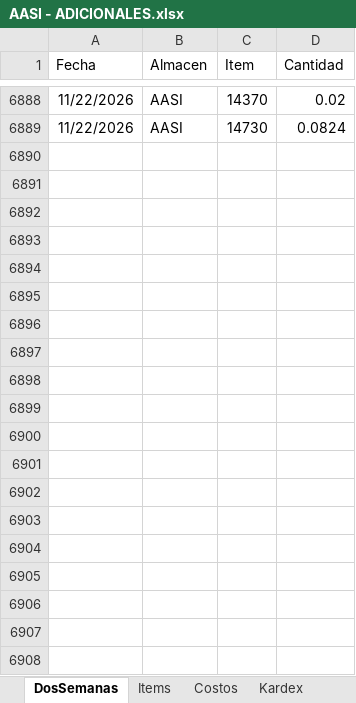
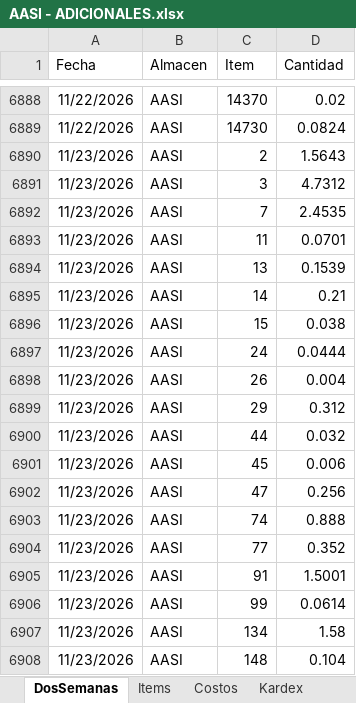
Before and after one commit to AlvaroCornejo/EBC_PEDIDOS_ADICIONALES, an Excel workbook: data/AASI - ADICIONALES.xlsx, sheet DosSemanas, drawn as a sheet; only a part is shown, gaps mark what is left out; values as stored, in another font and other column widths than the file's, no borders; table styles not drawn; the diff covers the shown part only; the diff names each change by its address in the sheet, - before the commit and + after, or states it on an @@ line.

```diff
--- a/data/AASI - ADICIONALES.xlsx (sheet DosSemanas)
+++ b/data/AASI - ADICIONALES.xlsx (sheet DosSemanas)
+row 6890: 11/23/2026 | AASI | 2 | 1.5643
+row 6891: 11/23/2026 | AASI | 3 | 4.7312
+row 6892: 11/23/2026 | AASI | 7 | 2.4535
+row 6893: 11/23/2026 | AASI | 11 | 0.0701
+row 6894: 11/23/2026 | AASI | 13 | 0.1539
+row 6895: 11/23/2026 | AASI | 14 | 0.21
+row 6896: 11/23/2026 | AASI | 15 | 0.038
+row 6897: 11/23/2026 | AASI | 24 | 0.0444
+row 6898: 11/23/2026 | AASI | 26 | 0.004
+row 6899: 11/23/2026 | AASI | 29 | 0.312
+row 6900: 11/23/2026 | AASI | 44 | 0.032
+row 6901: 11/23/2026 | AASI | 45 | 0.006
+row 6902: 11/23/2026 | AASI | 47 | 0.256
+row 6903: 11/23/2026 | AASI | 74 | 0.888
+row 6904: 11/23/2026 | AASI | 77 | 0.352
+row 6905: 11/23/2026 | AASI | 91 | 1.5001
+row 6906: 11/23/2026 | AASI | 99 | 0.0614
+row 6907: 11/23/2026 | AASI | 134 | 1.58
+row 6908: 11/23/2026 | AASI | 148 | 0.104
```
Also changed, not shown: 318 added rows elsewhere in this sheet, sheet Kardex, sheet PARAMETROS, data/CDL28 - ADICIONALES.xlsx, data/CDLAO - ADICIONALES.xlsx, 8 other files.
